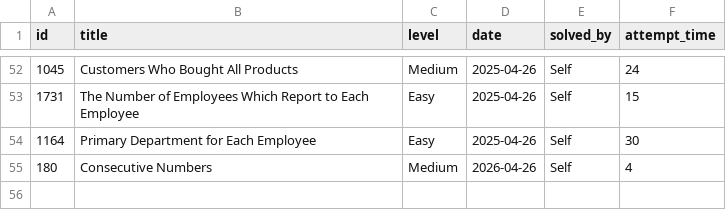
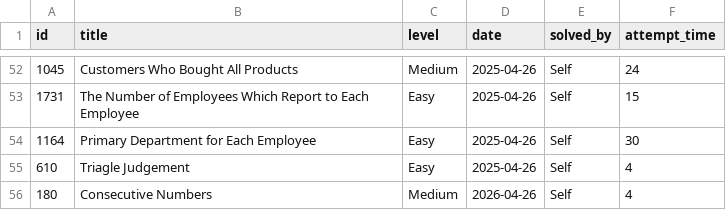
Before and after one commit to kendrickhn/leetcode, a CSV file: progress/log.csv, drawn as a sheet; only a part is shown, gaps mark what is left out.

```diff
--- a/progress/log.csv
+++ b/progress/log.csv
@@ -54,2 +54,3 @@ id,title,level,date,solved_by,attempt_time,
 1164,Primary Department for Each Employee,Easy,2025-04-26,Self,30,
+610,Triagle Judgement,Easy,2025-04-26,Self,4,
 180,Consecutive Numbers,Medium,2026-04-26,Self,4,
```
Also changed, not shown: 2 other files.
